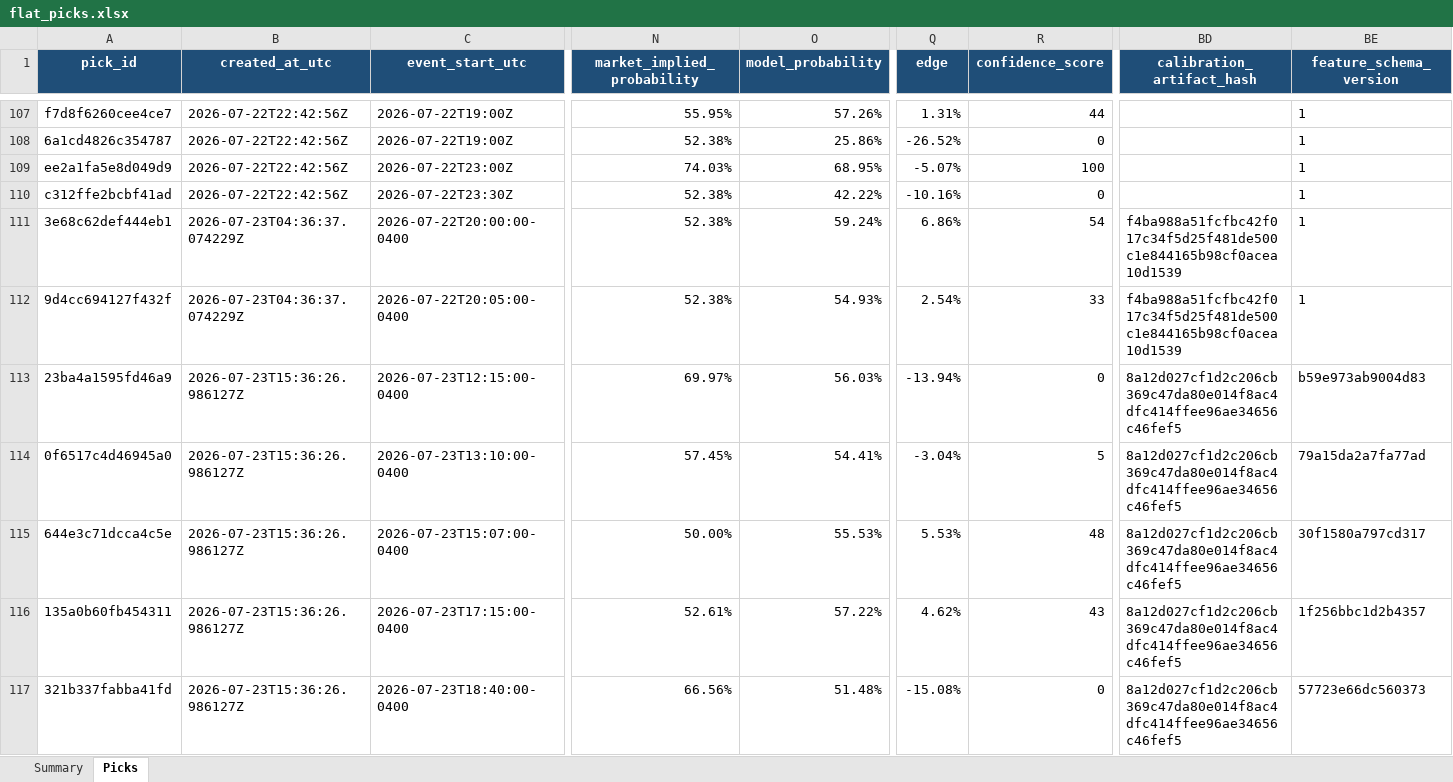
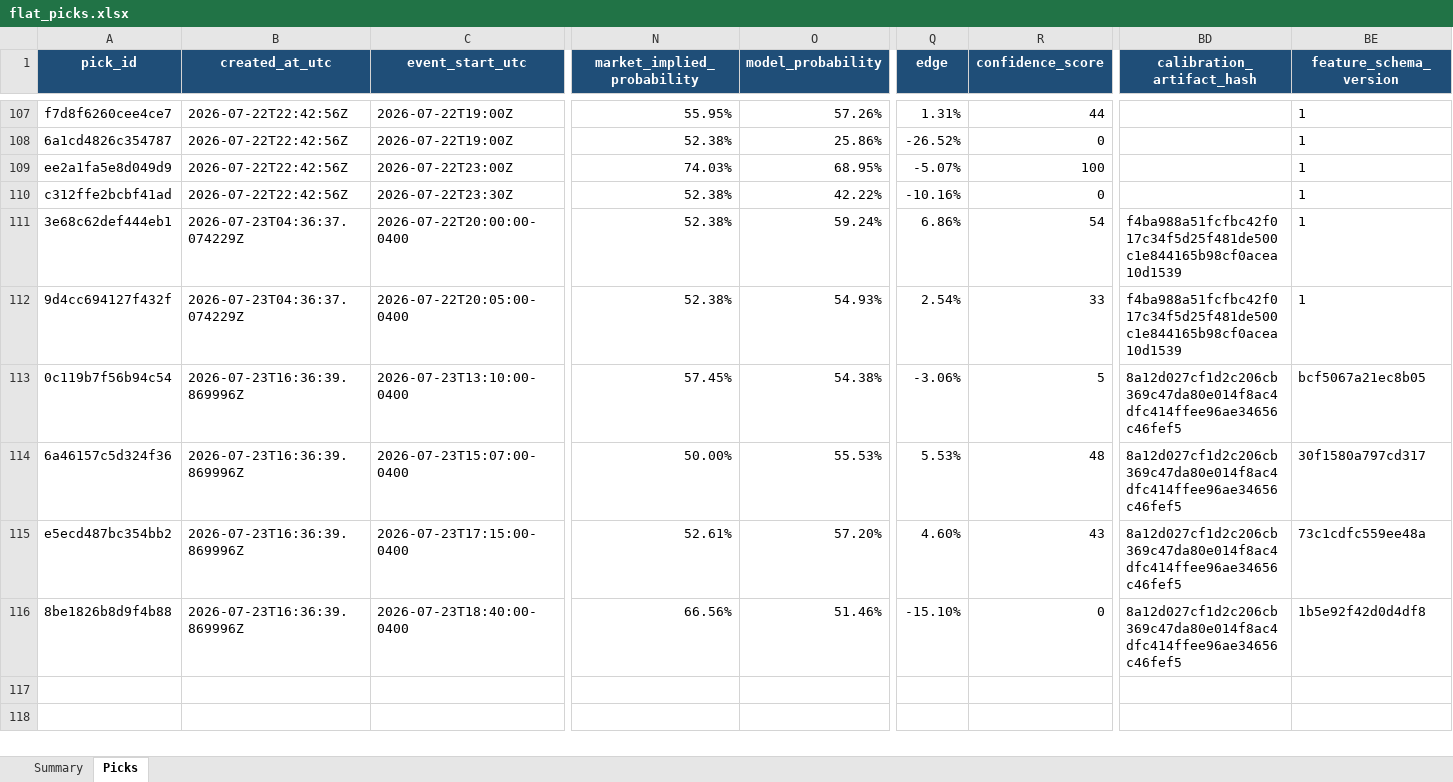
Before and after one commit to Vc9002/model-prediction, an Excel workbook: data/flat_picks.xlsx, sheet Picks, drawn as a sheet; only a part is shown, gaps mark what is left out; values as stored, in another font and other column widths than the file's, no borders; table styles not drawn; removed rows and columns are numbered as before the commit, all else as after; rows hold the shown columns only; the diff names each change by its address in the sheet, - before the commit and + after, or states it on an @@ line.

```diff
--- a/data/flat_picks.xlsx (sheet Picks)
+++ b/data/flat_picks.xlsx (sheet Picks)
-row 113: 23ba4a1595fd46a9 | 2026-07-23T15:36:26.986127Z | 2026-07-23T12:15:00-0400 | 69.97% | 56.03% | -13.94% | 0 | 8a12d027cf1d2c206cb369c47da80e014f8ac4dfc414ffee96ae34656c46fef5 | b59e973ab9004d83
-A113 (pick_id): 0f6517c4d46945a0
+A113 (pick_id): 0c119b7f56b94c54
-B113:B116 (created_at_utc): 2026-07-23T15:36:26.986127Z
+B113:B116 (created_at_utc): 2026-07-23T16:36:39.869996Z
-O113 (model_probability): 54.41%
+O113 (model_probability): 54.38%
-Q113 (edge): -3.04%
+Q113 (edge): -3.06%
-BE113 (feature_schema_version): 79a15da2a7fa77ad
+BE113 (feature_schema_version): bcf5067a21ec8b05
-A114 (pick_id): 644e3c71dcca4c5e
+A114 (pick_id): 6a46157c5d324f36
-A115 (pick_id): 135a0b60fb454311
+A115 (pick_id): e5ecd487bc354bb2
-O115 (model_probability): 57.22%
+O115 (model_probability): 57.20%
-Q115 (edge): 4.62%
+Q115 (edge): 4.60%
-BE115 (feature_schema_version): 1f256bbc1d2b4357
+BE115 (feature_schema_version): 73c1cdfc559ee48a
-A116 (pick_id): 321b337fabba41fd
+A116 (pick_id): 8be1826b8d9f4b88
-O116 (model_probability): 51.48%
+O116 (model_probability): 51.46%
-Q116 (edge): -15.08%
+Q116 (edge): -15.10%
-BE116 (feature_schema_version): 57723e66dc560373
+BE116 (feature_schema_version): 1b5e92f42d0d4df8
```
Also changed, not shown: sheet Summary, data/research.xlsx, 4 other files.
